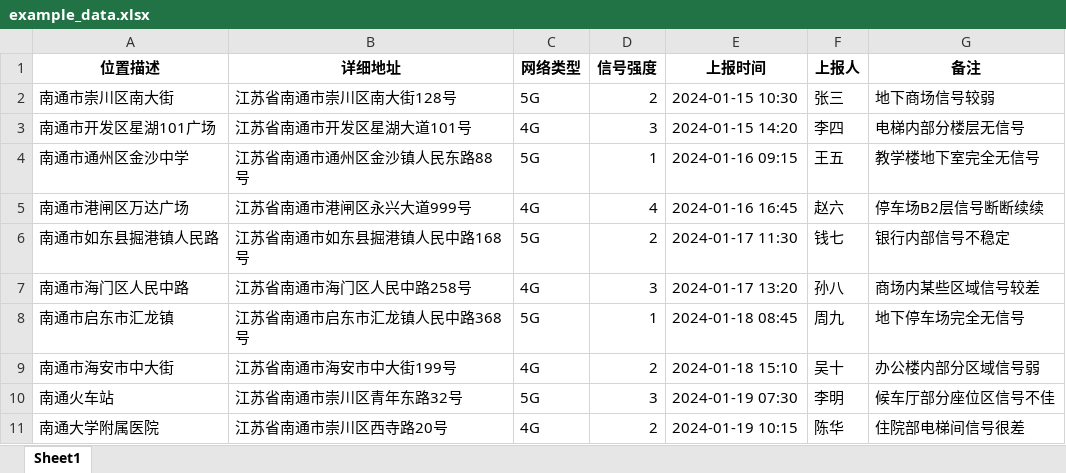
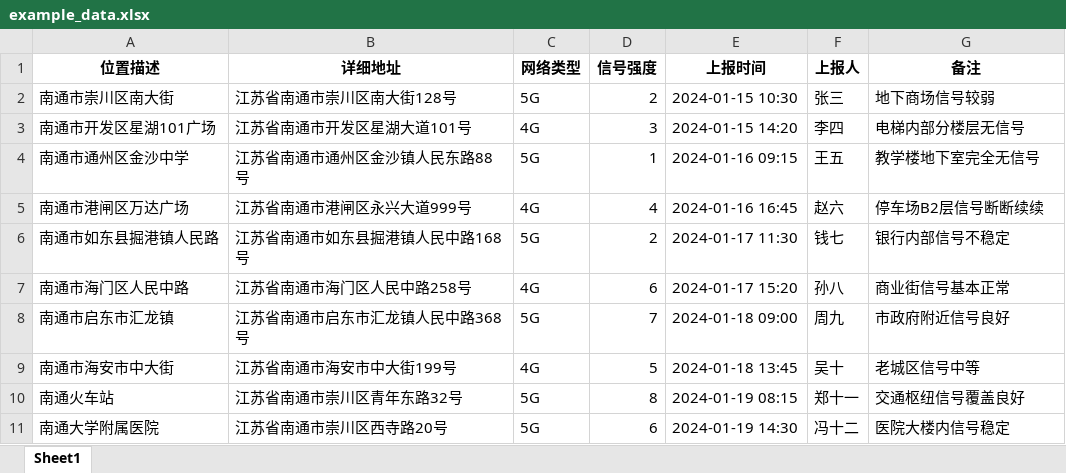
Before and after one commit to BiiZti/CoverageMapper, an Excel workbook: example_data.xlsx, sheet Sheet1, drawn as a sheet; values as stored, in another font and other column widths than the file's, no borders; the diff names each change by its address in the sheet, - before the commit and + after, or states it on an @@ line.

```diff
--- a/example_data.xlsx (sheet Sheet1)
+++ b/example_data.xlsx (sheet Sheet1)
-D7 (信号强度): 3
+D7 (信号强度): 6
-E7 (上报时间): 2024-01-17 13:20
+E7 (上报时间): 2024-01-17 15:20
-G7 (备注): 商场内某些区域信号较差
+G7 (备注): 商业街信号基本正常
-D8 (信号强度): 1
+D8 (信号强度): 7
-E8 (上报时间): 2024-01-18 08:45
+E8 (上报时间): 2024-01-18 09:00
-G8 (备注): 地下停车场完全无信号
+G8 (备注): 市政府附近信号良好
-D9 (信号强度): 2
+D9 (信号强度): 5
-E9 (上报时间): 2024-01-18 15:10
+E9 (上报时间): 2024-01-18 13:45
-G9 (备注): 办公楼内部分区域信号弱
+G9 (备注): 老城区信号中等
-D10 (信号强度): 3
+D10 (信号强度): 8
-E10 (上报时间): 2024-01-19 07:30
+E10 (上报时间): 2024-01-19 08:15
-F10 (上报人): 李明
+F10 (上报人): 郑十一
-G10 (备注): 候车厅部分座位区信号不佳
+G10 (备注): 交通枢纽信号覆盖良好
-C11 (网络类型): 4G
+C11 (网络类型): 5G
-D11 (信号强度): 2
+D11 (信号强度): 6
-E11 (上报时间): 2024-01-19 10:15
+E11 (上报时间): 2024-01-19 14:30
-F11 (上报人): 陈华
+F11 (上报人): 冯十二
-G11 (备注): 住院部电梯间信号很差
+G11 (备注): 医院大楼内信号稳定
```
Also changed, not shown: 10 other files.
